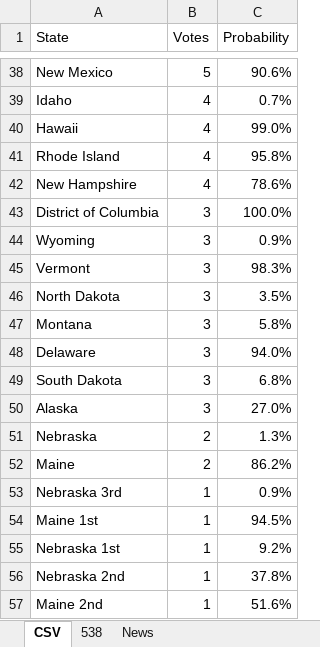
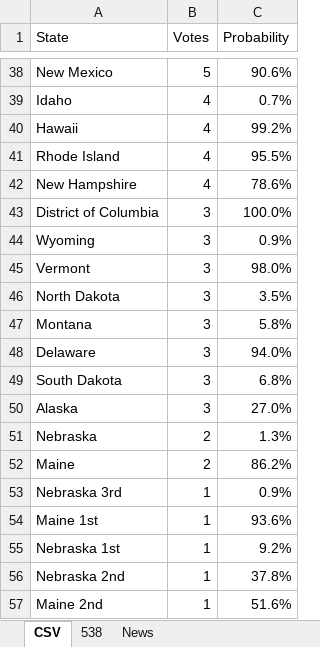
Before and after one commit to xandrasings/UstaCertificationManager, an Excel workbook: odds.xlsx, sheet CSV, drawn as a sheet; only a part is shown, gaps mark what is left out; values as stored, in another font and other column widths than the file's, no borders; table styles not drawn; the diff names each change by its address in the sheet, - before the commit and + after, or states it on an @@ line.

```diff
--- a/odds.xlsx (sheet CSV)
+++ b/odds.xlsx (sheet CSV)
-C40 (Probability): 99.0%
+C40 (Probability): 99.2%
-C41 (Probability): 95.8%
+C41 (Probability): 95.5%
-C45 (Probability): 98.3%
+C45 (Probability): 98.0%
-C54 (Probability): 94.5%
+C54 (Probability): 93.6%
```
Also changed, not shown: sheet 538, 3 other files.
